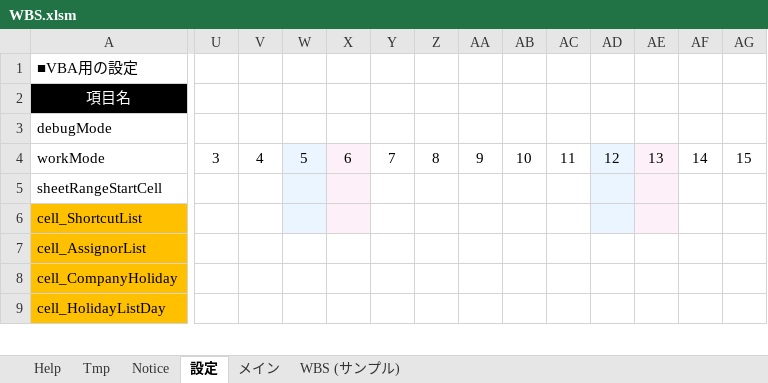
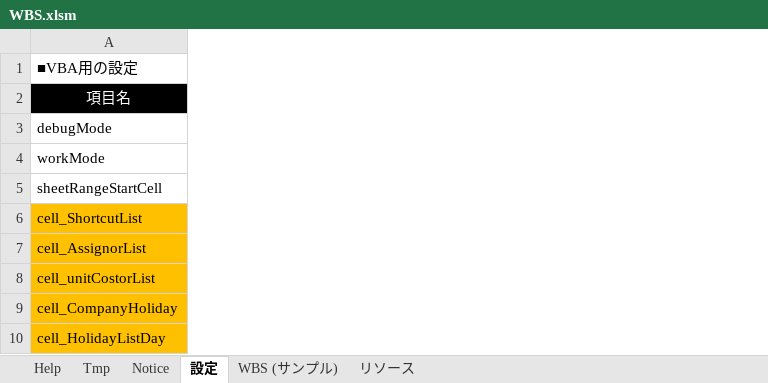
Before and after one commit to bkoizumi/WBS, an Excel workbook: WBS.xlsm, sheet 設定, drawn as a sheet; only a part is shown, gaps mark what is left out; values as stored, in another font and other column widths than the file's, no borders; removed rows and columns are numbered as before the commit, all else as after; rows hold the shown columns only; the diff covers the shown part only; the diff names each change by its address in the sheet, - before the commit and + after, or states it on an @@ line.

```diff
--- a/WBS.xlsm (sheet 設定)
+++ b/WBS.xlsm (sheet 設定)
@@ sheet tab hidden: メイン @@
@@ sheet tab unhidden: リソース @@
-column U, row 4: 3
-column V, row 4: 4
-column W, row 4: 5
-column X, row 4: 6
-column Y, row 4: 7
-column Z, row 4: 8
-column AA, row 4: 9
-column AB, row 4: 10
-column AC, row 4: 11
-column AD, row 4: 12
-column AE, row 4: 13
-column AF, row 4: 14
-column AG, row 4: 15
+row 8: cell_unitCostorList
```
Also changed, not shown: 1 removed row, 1 added column, 19 removed columns, 58 edited cells, cell formats and merged cells elsewhere in this sheet, charts or pictures, 17 other files.
